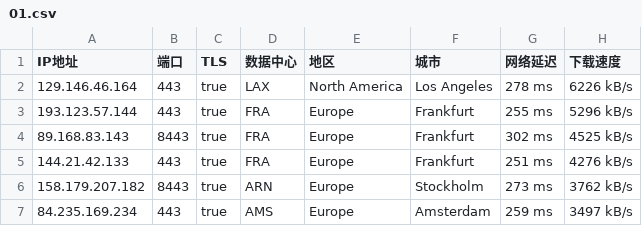
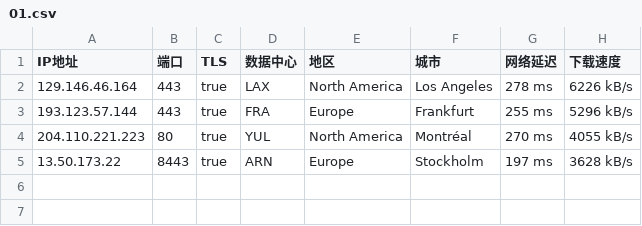
Before and after one commit to dbmh2023/addressesapi, a CSV file: 01.csv, drawn as a sheet.

Commit message:
Update 01.csv

```diff
--- a/01.csv
+++ b/01.csv
@@ -3,5 +3,3 @@ IP地址,端口,TLS,数据中心,地区,城市,网络延迟,下载速度
 193.123.57.144,443,true,FRA,Europe,Frankfurt,255 ms,5296 kB/s
-89.168.83.143,8443,true,FRA,Europe,Frankfurt,302 ms,4525 kB/s
-144.21.42.133,443,true,FRA,Europe,Frankfurt,251 ms,4276 kB/s
-158.179.207.182,8443,true,ARN,Europe,Stockholm,273 ms,3762 kB/s
-84.235.169.234,443,true,AMS,Europe,Amsterdam,259 ms,3497 kB/s
+204.110.221.223,80,true,YUL,North America,Montréal,270 ms,4055 kB/s
+13.50.173.22,8443,true,ARN,Europe,Stockholm,197 ms,3628 kB/s
```
